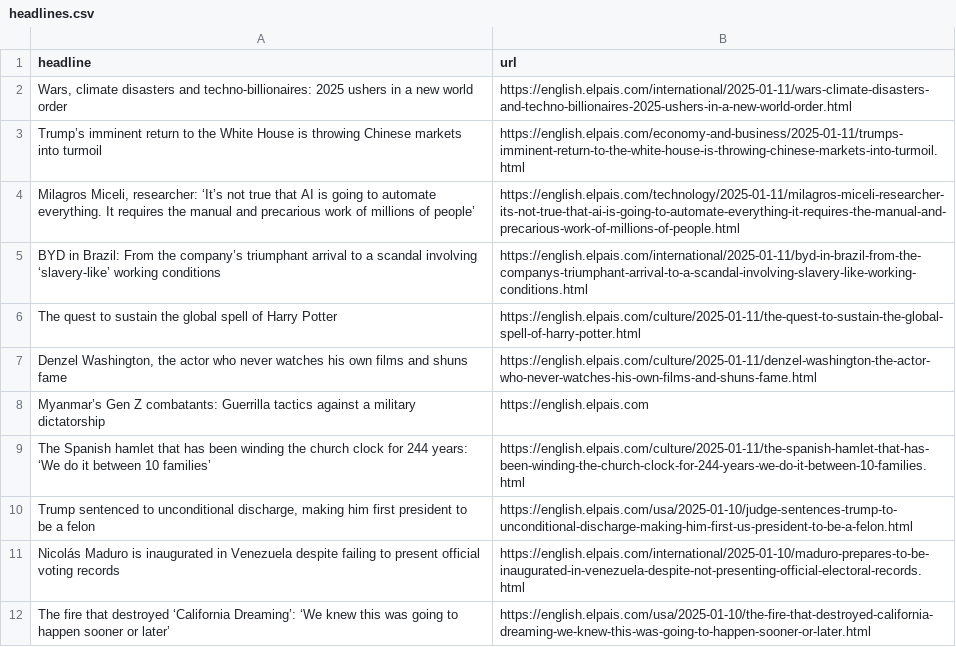
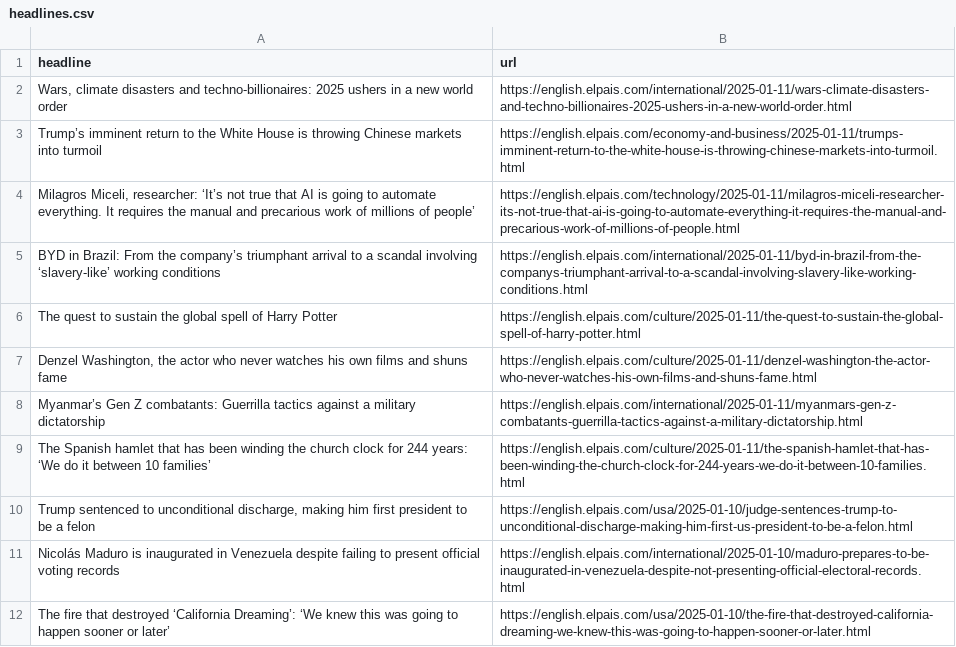
Before and after one commit to jam9501/el-pais-autoscraper, a CSV file: headlines.csv, drawn as a sheet; only a part is shown.

```diff
--- a/headlines.csv
+++ b/headlines.csv
@@ -7,3 +7,3 @@ The quest to sustain the global spell of Harry Potter,https://english.elpais.com
 "Denzel Washington, the actor who never watches his own films and shuns fame",https://english.elpais.com/culture/2025-01-11/denzel-washington-the-actor-who-never-watches-his-own-films-and-shuns-fame.html
-Myanmar’s Gen Z combatants: Guerrilla tactics against a military dictatorship,https://english.elpais.com
+Myanmar’s Gen Z combatants: Guerrilla tactics against a military dictatorship,https://english.elpais.com/international/2025-01-11/myanmars-gen-z-combatants-guerrilla-tactics-against-a-military-dictatorship.html
 The Spanish hamlet that has been winding the church clock for 244 years: ‘We do it between 10 families’,https://english.elpais.com/culture/2025-01-11/the-spanish-hamlet-that-has-been-winding-the-church-clock-for-244-years-we-do-it-between-10-families.html
```
